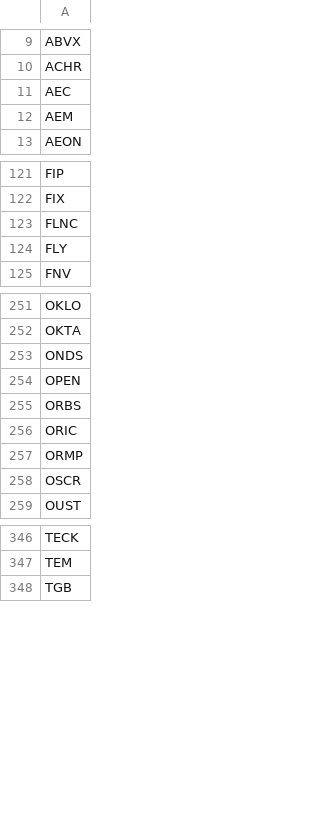
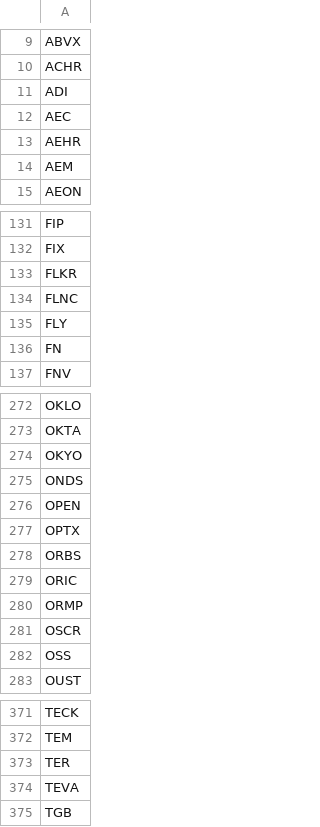
Before and after one commit to Freddiexgit/Trading, a CSV file: resource/my_watch_list.csv, drawn as a sheet; only a part is shown, gaps mark what is left out; the diff covers the shown part only; the diff names each change by its address in the sheet, - before the commit and + after, or states it on an @@ line.

```diff
--- a/resource/my_watch_list.csv
+++ b/resource/my_watch_list.csv
+row 11: ADI
+row 13: AEHR
+row 133: FLKR
+row 136: FN
+row 274: OKYO
+row 277: OPTX
+row 282: OSS
+row 373: TER
+row 374: TEVA
```
Also changed, not shown: 22 added rows, 1 removed row, 1 moved row and 1 edited cell elsewhere in this file, resource/nyse_and_nasdaq_top_500.csv, resource/us_top_3000.csv, 11 other files.
